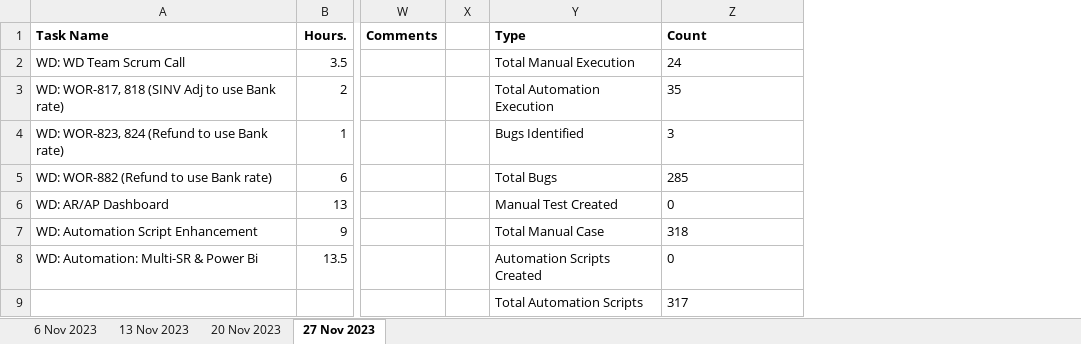
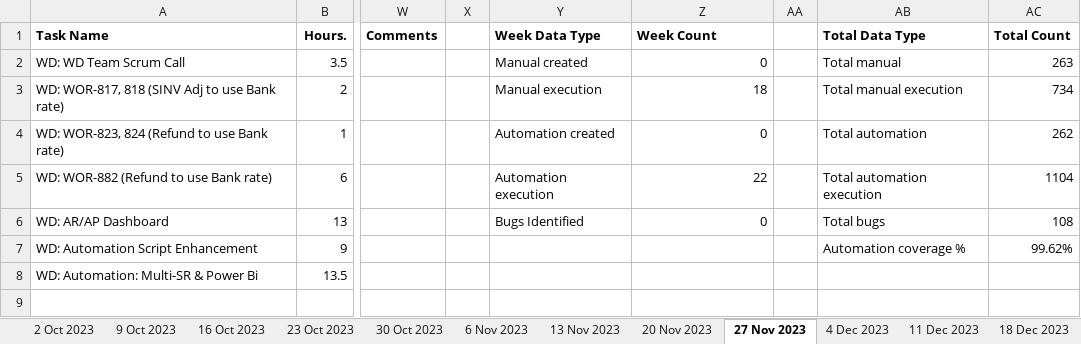
Before and after one commit to VigneshDhakshnamoorthy/KMDV-Dash, an Excel workbook: dataSources/WSR/workday.xlsx, sheet 27 Nov 2023, drawn as a sheet; only a part is shown, gaps mark what is left out; values as stored, in another font and other column widths than the file's, no borders; removed rows and columns are numbered as before the commit, all else as after; rows hold the shown columns only; the diff names each change by its address in the sheet, - before the commit and + after, or states it on an @@ line.

```diff
--- a/dataSources/WSR/workday.xlsx (sheet 27 Nov 2023)
+++ b/dataSources/WSR/workday.xlsx (sheet 27 Nov 2023)
+sheet tab: 2 Oct 2023
+sheet tab: 9 Oct 2023
+sheet tab: 16 Oct 2023
+sheet tab: 23 Oct 2023
+sheet tab: 30 Oct 2023
+sheet tab: 4 Dec 2023
+sheet tab: 11 Dec 2023
+sheet tab: 18 Dec 2023
-column Y (Type), rows 2-8: Total Manual Execution | Total Automation Execution | Bugs Identified | Total Bugs | Manual Test Created | Total Manual Case | Automation Scripts Created
+column Y (Week Data Type), rows 2-6: Manual created | Manual execution | Automation created | Automation execution | Bugs Identified
+column AA, empty
+column AB (Total Data Type), rows 2-7: Total manual | Total manual execution | Total automation | Total automation execution | Total bugs | Automation coverage %
+column AC (Total Count), rows 2-7: 263 | 734 | 262 | 1104 | 108 | 99.62%
-Z1: Count
+Z1: Week Count
-Z2 (Week Count): 24
+Z2 (Week Count): 0
-Z2:Z6 alignment: left
+Z2:Z6 alignment: right
-Z3 (Week Count): 35
+Z3 (Week Count): 18
-Z4 (Week Count): 3
+Z4 (Week Count): 0
-Z5 (Week Count): 285
+Z5 (Week Count): 22
-Z7 (Week Count): 318
+Z7 (Week Count): (empty)
-Z8 (Week Count): 0
+Z8 (Week Count): (empty)
-row 9:  |  |  |  | Total Automation Scripts | 317
```
Also changed, not shown: sheet 20 Nov 2023, sheet 13 Nov 2023, sheet 6 Nov 2023, other sheet tabs, dataSources/WSR/HRIS.xlsx, dataSources/WSR/ICS.xlsx, 23 other files.
